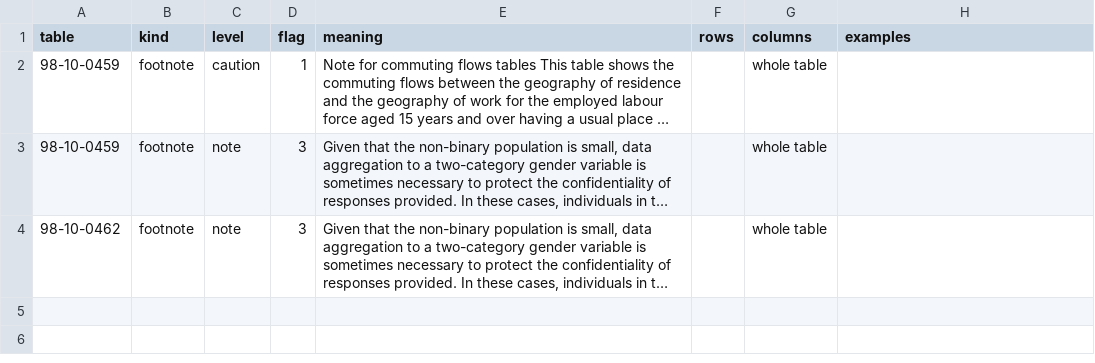
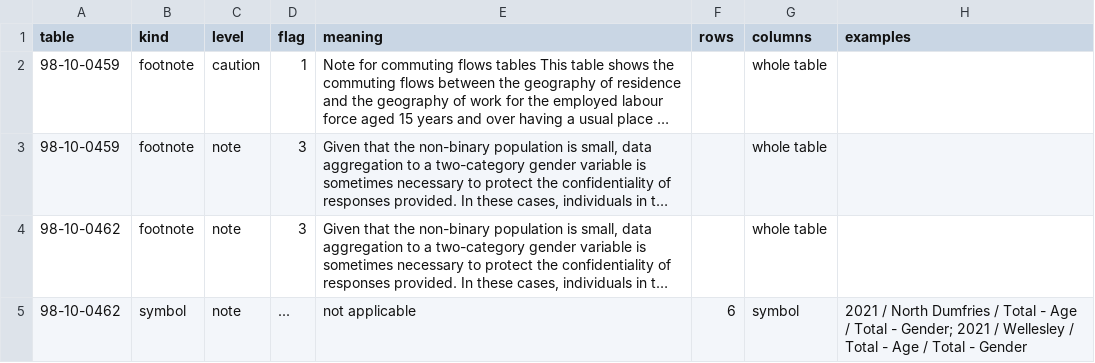
Before and after one commit to gpberber/chartingwaterlooregion, a CSV file: posts/commuting/data/quality_flags.csv, drawn as a sheet; long unchanged cells end in …; the diff names each change by its address in the sheet, - before the commit and + after, or states it on an @@ line.

```diff
--- a/posts/commuting/data/quality_flags.csv
+++ b/posts/commuting/data/quality_flags.csv
+row 5: 98-10-0462 | symbol | note | ... | not applicable | 6 | symbol | 2021 / North Dumfries / Total - Age / Total - Gender; 2021 / Wellesley / Total - Age / Total - Gender
```
Also changed, not shown: posts/commuting/data/commuting.csv, posts/commuting/data/commuting_mode.csv, 21 other files.
